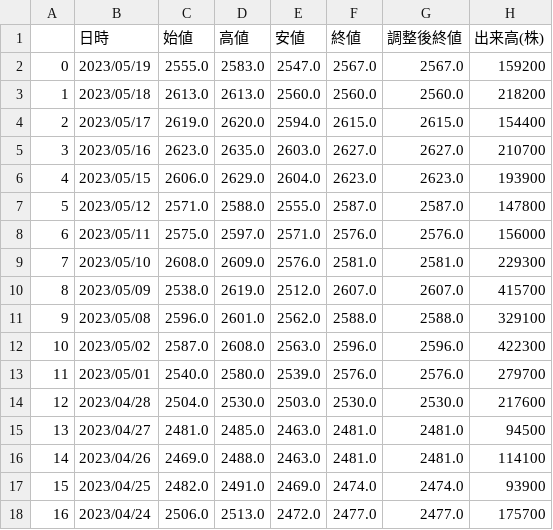
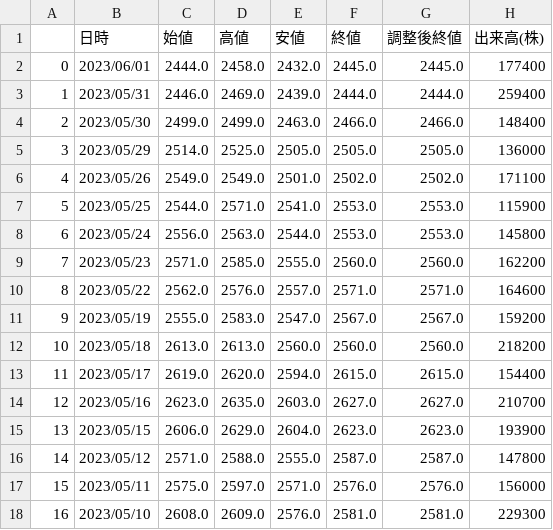
Before and after one commit to datvodinh/japan-stock-data-crawling, a CSV file: data/Minkabu/1333.csv, drawn as a sheet; only a part is shown; the shorter side is filled out with more unchanged rows; addresses are those after the commit; the diff names each change by its address in the sheet, - before the commit and + after, or states it on an @@ line.

```diff
--- a/data/Minkabu/1333.csv
+++ b/data/Minkabu/1333.csv
+row 2: 0 | 2023/06/01 | 2444.0 | 2458.0 | 2432.0 | 2445.0 | 2445.0 | 177400
+row 3: 1 | 2023/05/31 | 2446.0 | 2469.0 | 2439.0 | 2444.0 | 2444.0 | 259400
+row 4: 2 | 2023/05/30 | 2499.0 | 2499.0 | 2463.0 | 2466.0 | 2466.0 | 148400
+row 5: 3 | 2023/05/29 | 2514.0 | 2525.0 | 2505.0 | 2505.0 | 2505.0 | 136000
+row 6: 4 | 2023/05/26 | 2549.0 | 2549.0 | 2501.0 | 2502.0 | 2502.0 | 171100
+row 7: 5 | 2023/05/25 | 2544.0 | 2571.0 | 2541.0 | 2553.0 | 2553.0 | 115900
+row 8: 6 | 2023/05/24 | 2556.0 | 2563.0 | 2544.0 | 2553.0 | 2553.0 | 145800
+row 9: 7 | 2023/05/23 | 2571.0 | 2585.0 | 2555.0 | 2560.0 | 2560.0 | 162200
+row 10: 8 | 2023/05/22 | 2562.0 | 2576.0 | 2557.0 | 2571.0 | 2571.0 | 164600
@@ column A renumbered from row 11 down @@
```
Also changed, not shown: data/Minkabu/7777.csv, 3 other files.
